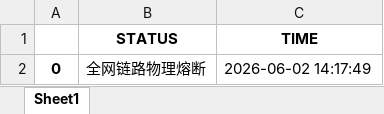
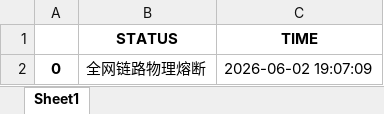
Before and after one commit to jimchen80/A-Share-Strategy-10, an Excel workbook: index.xlsx, sheet Sheet1, drawn as a sheet; values as stored, in another font and other column widths than the file's, no borders; the diff names each change by its address in the sheet, - before the commit and + after, or states it on an @@ line.

Commit message:
Auto-Update: V10 Yahoo-Link [Tue Jun  2 11:07:12 UTC 2026]

```diff
--- a/index.xlsx (sheet Sheet1)
+++ b/index.xlsx (sheet Sheet1)
-C2 (TIME): 2026-06-02 14:17:49
+C2 (TIME): 2026-06-02 19:07:09
```
